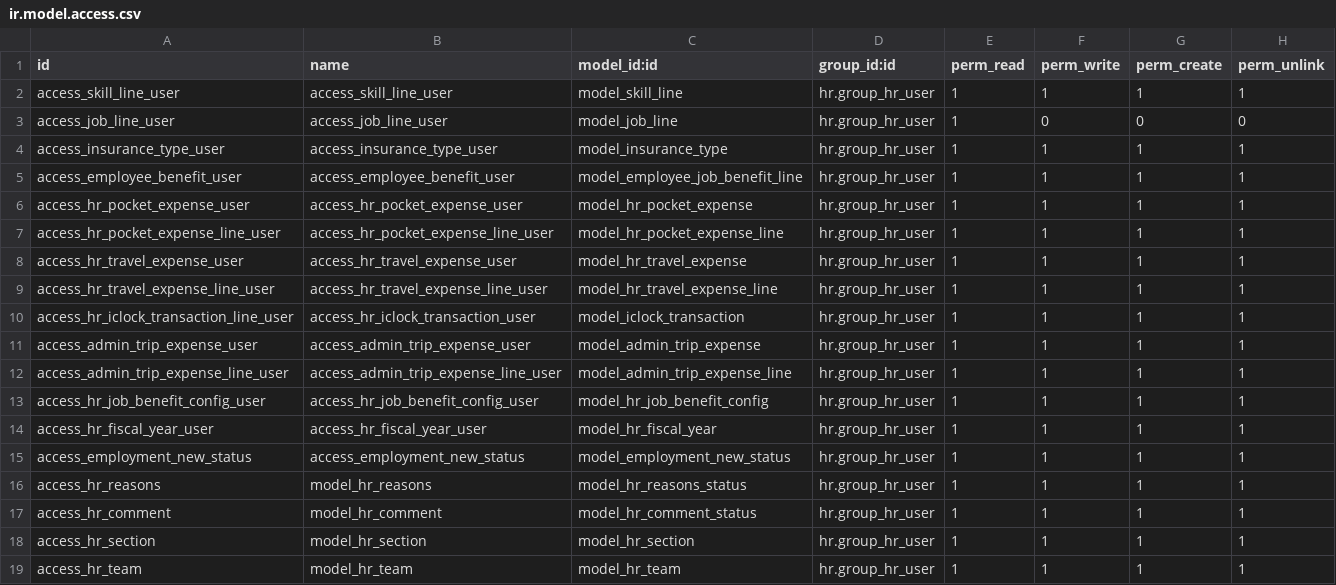
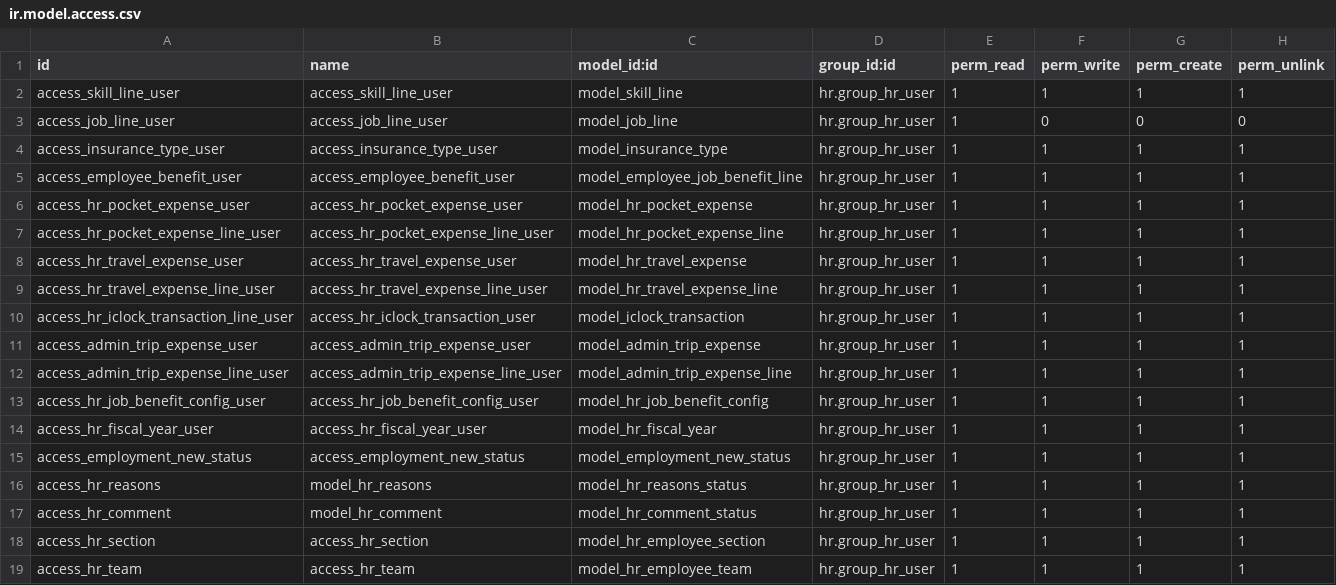
Before and after one commit to mdg-developer/AdminHR, a CSV file: hr_ext/security/ir.model.access.csv, drawn as a sheet.

Commit message:
MDGHR-251 To Add Section and Team in Employee Setup

```diff
--- a/hr_ext/security/ir.model.access.csv
+++ b/hr_ext/security/ir.model.access.csv
@@ -17,3 +17,3 @@ access_hr_reasons,model_hr_reasons,model_hr_reasons_status,hr.group_hr_user,1,1,
 access_hr_comment,model_hr_comment,model_hr_comment_status,hr.group_hr_user,1,1,1,1
-access_hr_section,model_hr_section,model_hr_section,hr.group_hr_user,1,1,1,1
-access_hr_team,model_hr_team,model_hr_team,hr.group_hr_user,1,1,1,1
+access_hr_section,access_hr_section,model_hr_employee_section,hr.group_hr_user,1,1,1,1
+access_hr_team,access_hr_team,model_hr_employee_team,hr.group_hr_user,1,1,1,1
```
Also changed, not shown: 3 other files.
